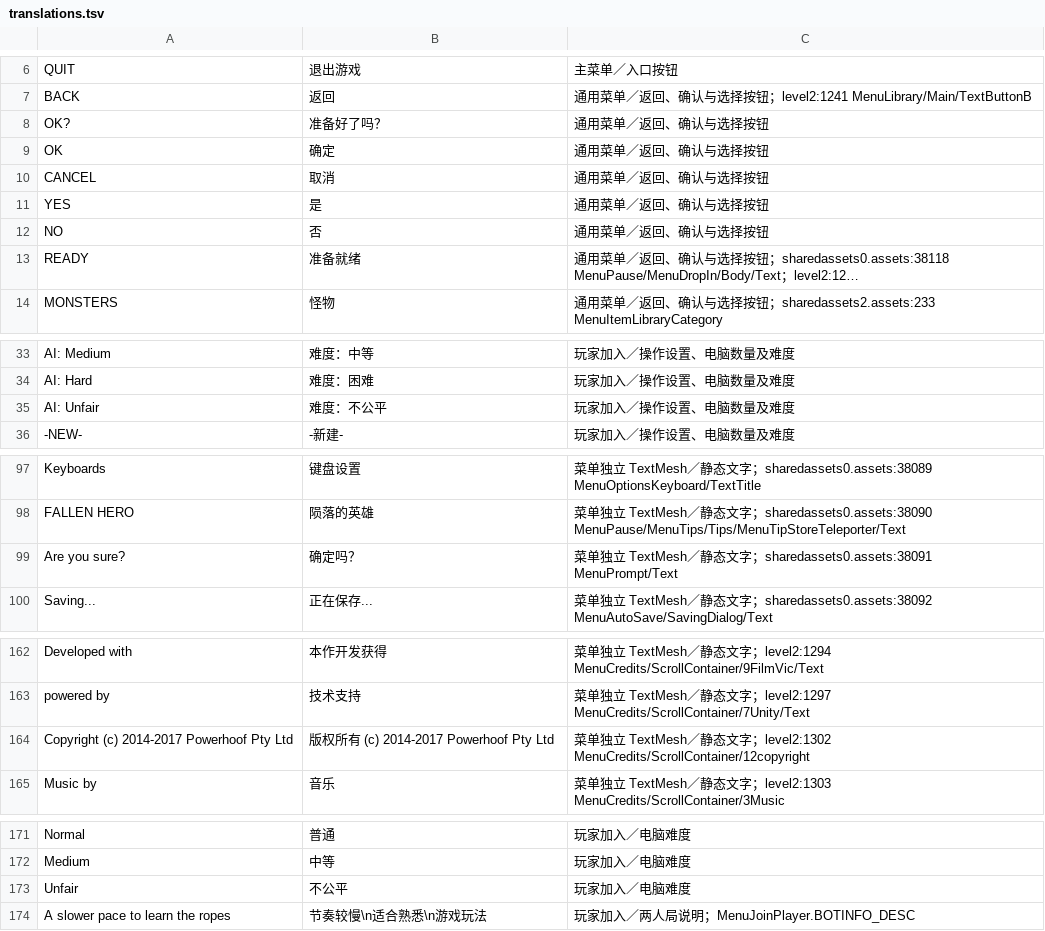
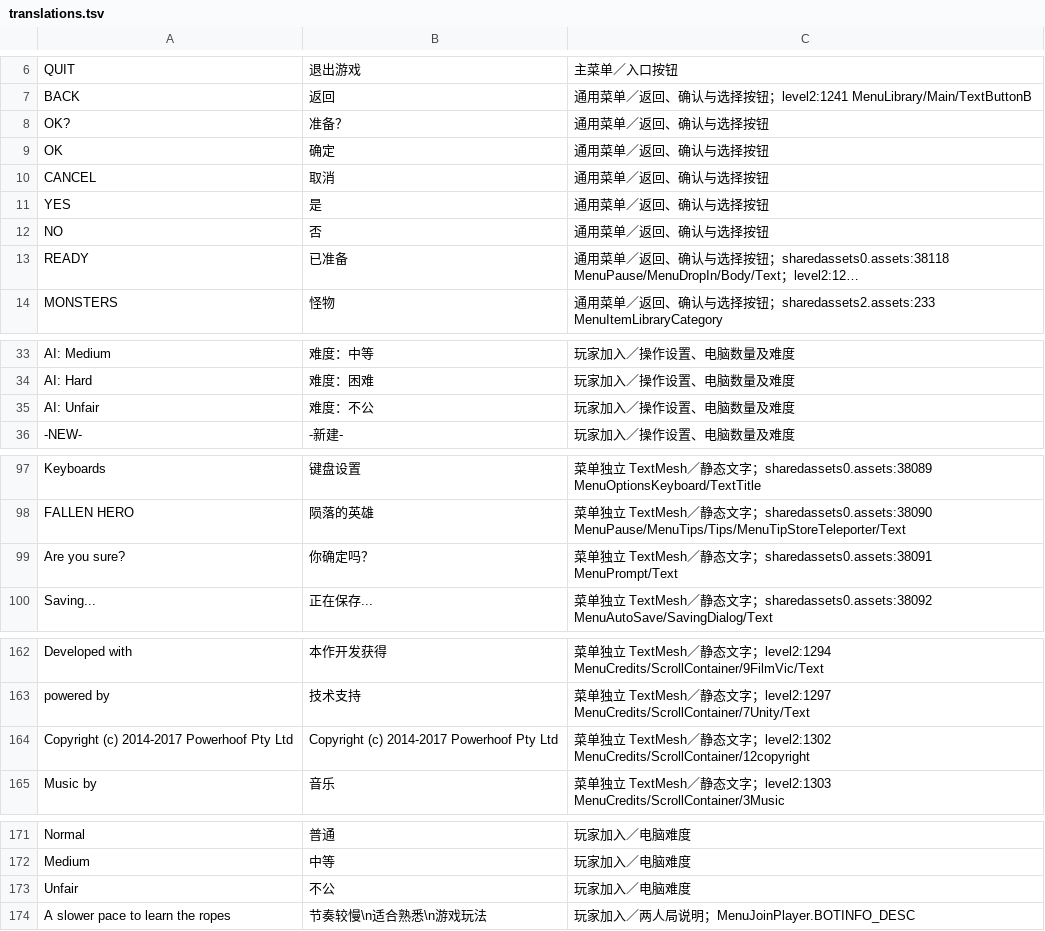
Before and after one commit to reallzevirtual/CrawlLocalization, a TSV file: Languages/zh-Hans/translations.tsv, drawn as a sheet; only a part is shown, gaps mark what is left out; long unchanged cells end in …; the diff names each change by its address in the sheet, - before the commit and + after, or states it on an @@ line.

Commit message:
Refine Chinese translations and preserve raw TSV formatting

```diff
--- a/Languages/zh-Hans/translations.tsv
+++ b/Languages/zh-Hans/translations.tsv
-B8: 准备好了吗？
+B8: 准备？
-B13: 准备就绪
+B13: 已准备
-B35: 难度：不公平
+B35: 难度：不公
-B99: 确定吗？
+B99: 你确定吗？
-B164: 版权所有 (c) 2014-2017 Powerhoof Pty Ltd
+B164: Copyright (c) 2014-2017 Powerhoof Pty Ltd
-B173: 不公平
+B173: 不公
```
Also changed, not shown: Languages/zh-Hans/chapter-translations.tsv, Languages/zh-Hans/deity-translations.tsv, 3 other files.
